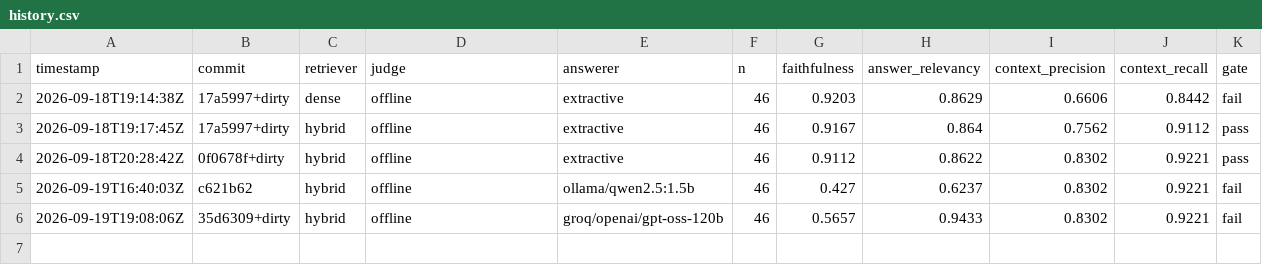
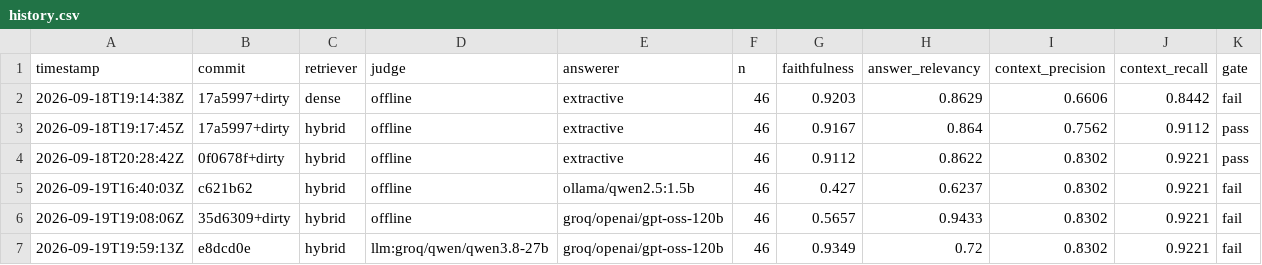
Before and after one commit to rahulramachandran-labs/reconmind, a CSV file: evals/history.csv, drawn as a sheet; the diff names each change by its address in the sheet, - before the commit and + after, or states it on an @@ line.

Commit message:
docs(evals): Groq's answers scored by the offline judges and by a different model

```diff
--- a/evals/history.csv
+++ b/evals/history.csv
+row 7: 2026-09-19T19:59:13Z | e8dcd0e | hybrid | llm:groq/qwen/qwen3.8-27b | groq/openai/gpt-oss-120b | 46 | 0.9349 | 0.72 | 0.8302 | 0.9221 | fail
```
Also changed, not shown: 4 other files.
